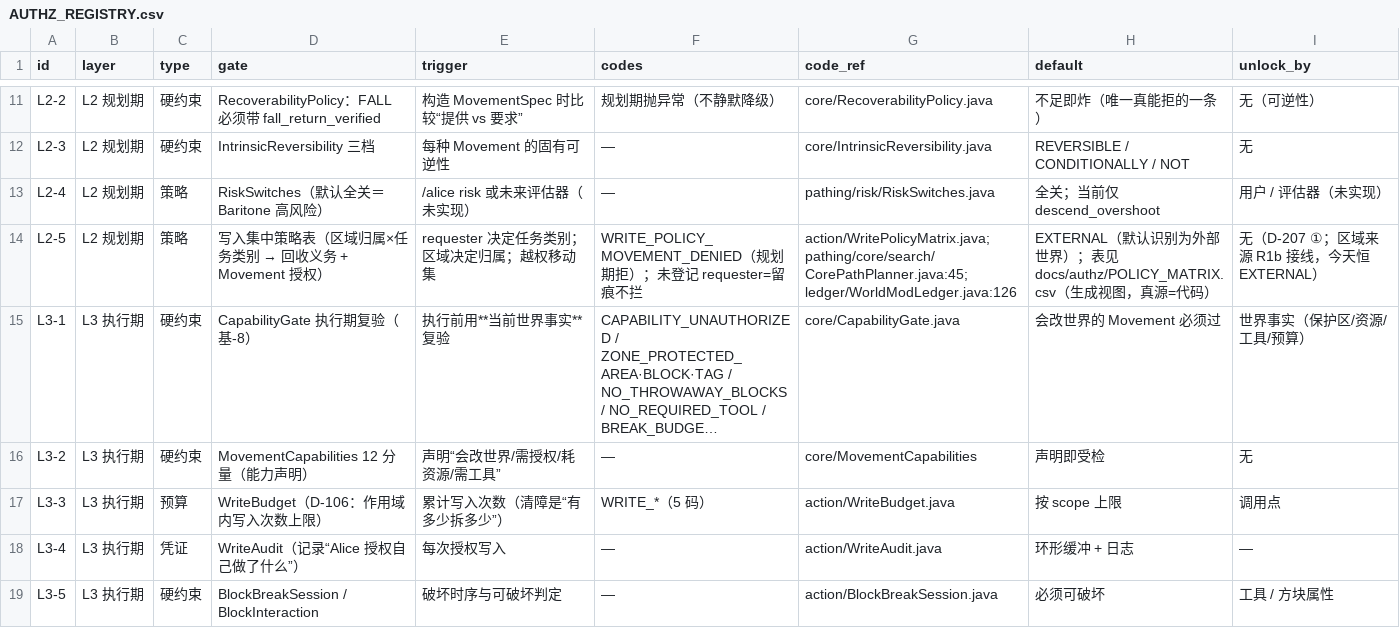
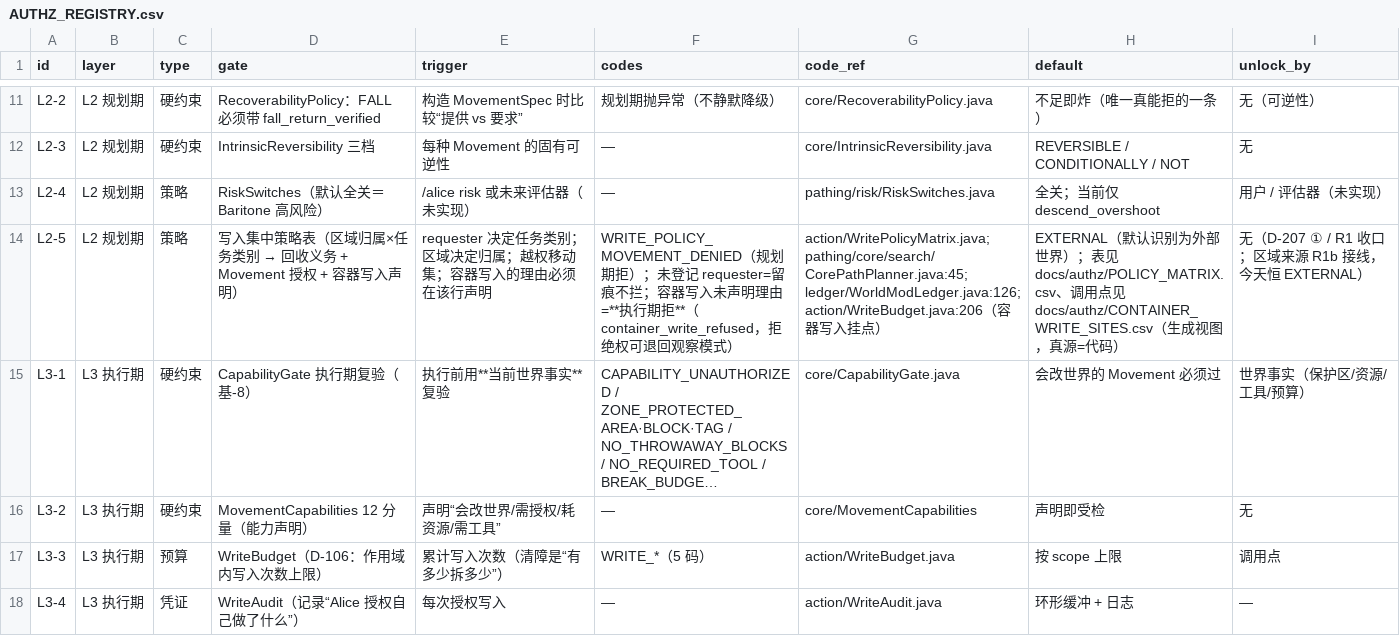
Before and after one commit to dddgn486/Alice-mcbot, a CSV file: docs/authz/AUTHZ_REGISTRY.csv, drawn as a sheet; only a part is shown, gaps mark what is left out; the shorter side is filled out with more unchanged rows; long unchanged cells end in …; the diff names each change by its address in the sheet, - before the commit and + after, or states it on an @@ line.

Commit message:
feat(R1 收口): 容器写入进策略表 —— 声明权 + 可武装的拒绝权（D-211）
真事实（审计）：WritePolicyMatrix 从没经手容器写入 —— noteUnregistered 只在
requireMovementsGranted（寻路）与 ledgerPolicy（放置）里被调；而容器写入不产生账本
条目 ⇒ 放置类的"执行期复验"在容器侧没有对应物，P-06/P-17 登记的 CONTAINER_TRANSFER /
STATION_PROVISION 零读者（表在，牙齿不在）。

- 挂点 = WriteBudget.consumeContainerWrite（所有已接线容器写入的必经之处），先策略后预算
  （策略拒不进预算计数：两层账各自归因）；口径与移动授权对齐：未登记 ⇒ 留痕不拒，
  已登记但该行未声明理由 ⇒ 硬拒；拒绝权默认武装 + 一行开关作回退把手（且给夹具断言两种模式）。
- 有意的 不对称：放置类未声明理由只留痕（回收义务是后果决定）；容器写入没有后果维度
  （取出来的东西不会自己回去）⇒ 门必须硬。
- 可执行覆盖：docs/authz/CONTAINER_WRITE_SITES.csv（20 个调用点逐个命名 + category/why，
  gated=no 必须写理由）+ tools/policy-map.py 断言⑦（未登记点 / 谎报 gated=yes / 陈旧行 /
  enforced_by 指向不存在或没真调用 consumeContainerWrite ⇒ FAIL；四条负例已实测都红）。
- 覆盖审查顶出并补上两个真缺口：CraftJob（生产熔炼：往炉子放料/取产物从没记过账）、
  MenuProbeTask（把物品从箱子真搬出来不过闸）；表随之在 CRAFT 行（P-05/P-16）
  声明 CONTAINER_TRANSFER。
- 自检：WritePolicyCheckTask 新增 container_gate_live / container_gate_armed
  （纯判定负例 + 武装后真调 consumeContainerWrite 必须被拒），探针前后快照/还原观察样本，
  不污染 G 段的 unregistered/undeclared 断言。
- 已知边界（如实登记）：InventoryCraft 结果槽在开着容器菜单时的 shift-click 不过闸；
  TransferFixture 在隔离层直接驱动搬运原语，有意不过闸。
- 顺带记录第四轮客户端事实（S3 复验 + /alice authz L2 首次在客户端敲；
  S4 物品上一轮漏跑，日志里 MachineCycle 0 次）。

验证：COMPILES + 六道离线闸门 PASS；SERVER_TESTED / WINDOWS_CLIENT 待下一轮客户端。

```diff
--- a/docs/authz/AUTHZ_REGISTRY.csv
+++ b/docs/authz/AUTHZ_REGISTRY.csv
@@ D14 (gate): 写入集中策略表（区域归属×任务类别 → 回收义务 + Movement 授权） → 写入集中策略表（区域归属×任务类别 → 回收义务 + Movement 授权 + 容器写入声明） @@
-E14 (trigger): requester 决定任务类别；区域决定归属；越权移动集
+E14 (trigger): requester 决定任务类别；区域决定归属；越权移动集；容器写入的理由必须在该行声明
-F14 (codes): …不拦
+F14 (codes): …不拦；容器写入未声明理由=**执行期拒**（container_write_refused，拒绝权可退回观察模式）
-G14 (code_ref): action/WritePolicyMatrix.java; pathing/core/search/CorePathPlanner.java:45; ledger/WorldModLedger.java:126
+G14 (code_ref): action/WritePolicyMatrix.java; pathing/core/search/CorePathPlanner.java:45; ledger/WorldModLedger.java:126; action/WriteBudget.java:206（容器写入挂点）
-H14 (default): …表见 docs/authz/POLICY_MATRIX.csv（生成视…
+H14 (default): …表见 docs/authz/POLICY_MATRIX.csv、调用点见 docs/authz/CONTAINER_WRITE_SITES.csv（生成视…
-I14 (unlock_by): 无（D-207 ①；区域来源 R1b 接线，今天恒 EXTERNAL）
+I14 (unlock_by): 无（D-207 ① / R1 收口；区域来源 R1b 接线，今天恒 EXTERNAL）
```
Also changed, not shown: docs/authz/POLICY_MATRIX.csv, 16 other files.
